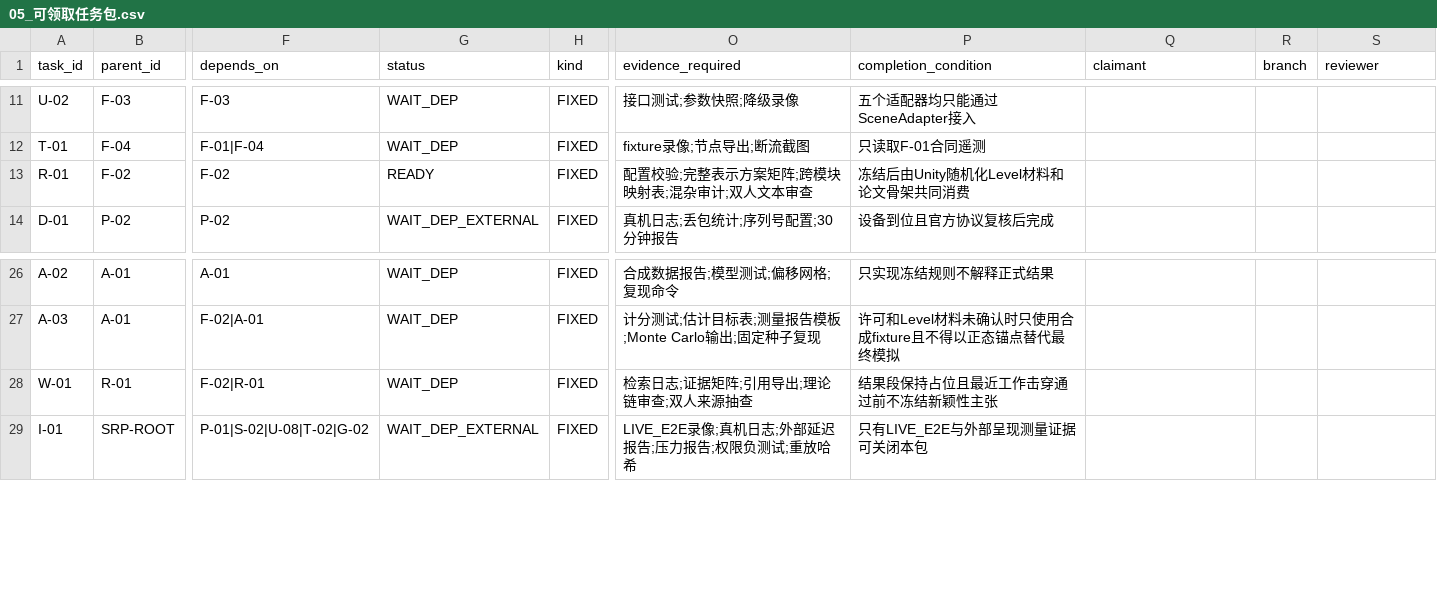
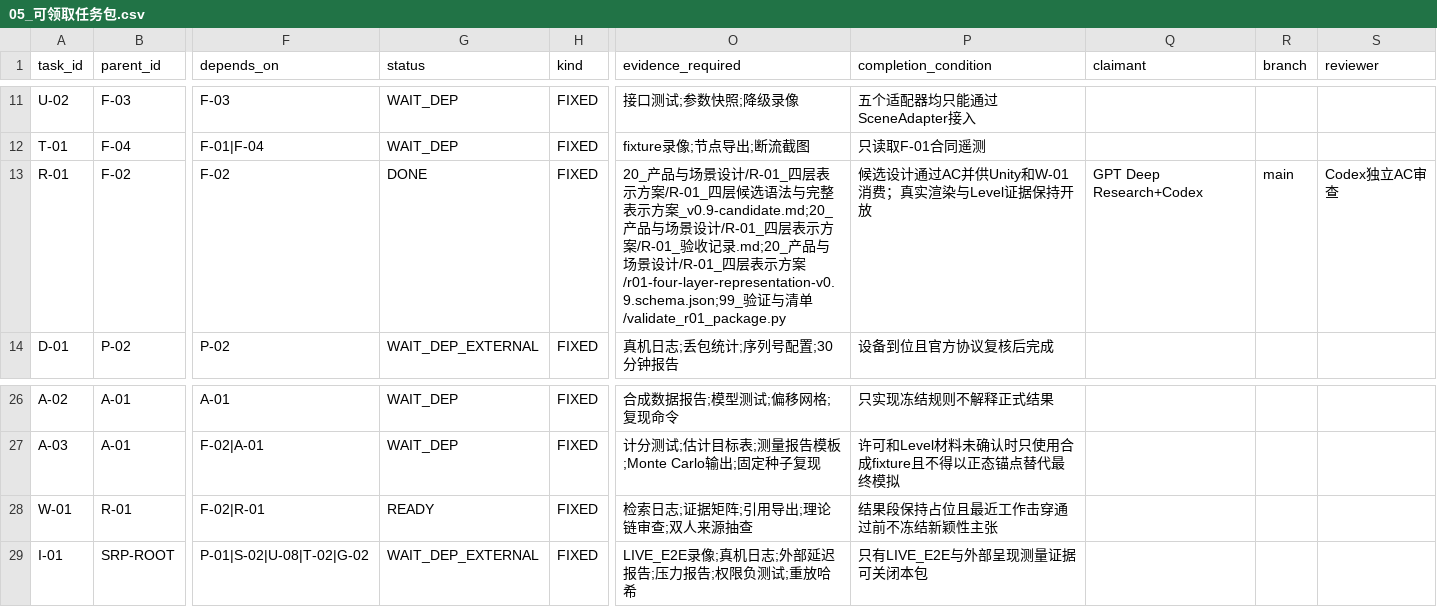
Before and after one commit to JunyeFu/Emotional-Healing-System, a CSV file: 00-项目管理/01-项目章程与规划/2026-08-05_SRP_IJHCI_全项目1-12步规划设计包_v1.0/24_团队任务与项目治理/05_可领取任务包.csv, drawn as a sheet; only a part is shown, gaps mark what is left out; the diff names each change by its address in the sheet, - before the commit and + after, or states it on an @@ line.

Commit message:
docs: complete R-01 representation package

```diff
--- a/00-项目管理/01-项目章程与规划/2026-08-05_SRP_IJHCI_全项目1-12步规划设计包_v1.0/24_团队任务与项目治理/05_可领取任务包.csv
+++ b/00-项目管理/01-项目章程与规划/2026-08-05_SRP_IJHCI_全项目1-12步规划设计包_v1.0/24_团队任务与项目治理/05_可领取任务包.csv
-G13 (status): READY
+G13 (status): DONE
-O13 (evidence_required): 配置校验;完整表示方案矩阵;跨模块映射表;混杂审计;双人文本审查
+O13 (evidence_required): 20_产品与场景设计/R-01_四层表示方案/R-01_四层候选语法与完整表示方案_v0.9-candidate.md;20_产品与场景设计/R-01_四层表示方案/R-01_验收记录.md;20_产品与场景设计/R-01_四层表示方案/r01-four-layer-representation-v0.9.schema.json;99_验证与清单/validate_r01_package.py
-P13 (completion_condition): 冻结后由Unity随机化Level材料和论文骨架共同消费
+P13 (completion_condition): 候选设计通过AC并供Unity和W-01消费；真实渲染与Level证据保持开放
-Q13 (claimant): (empty)
+Q13 (claimant): GPT Deep Research+Codex
-R13 (branch): (empty)
+R13 (branch): main
-S13 (reviewer): (empty)
+S13 (reviewer): Codex独立AC审查
-G28 (status): WAIT_DEP
+G28 (status): READY
```
Also changed, not shown: 22 other files.
